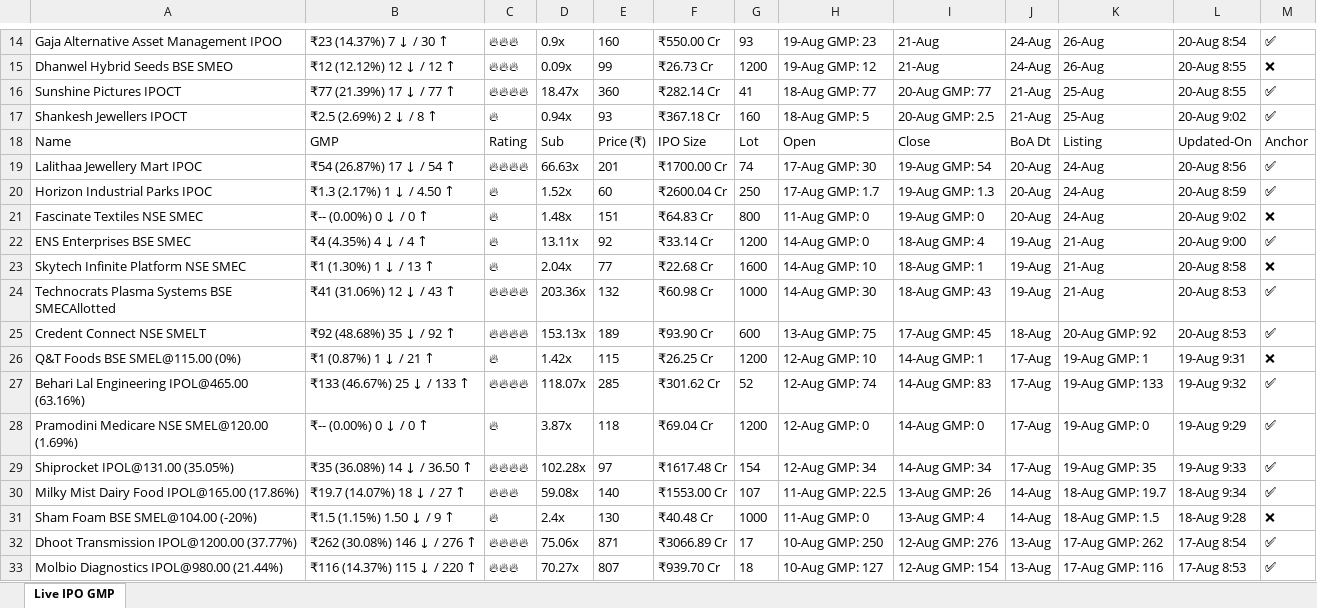
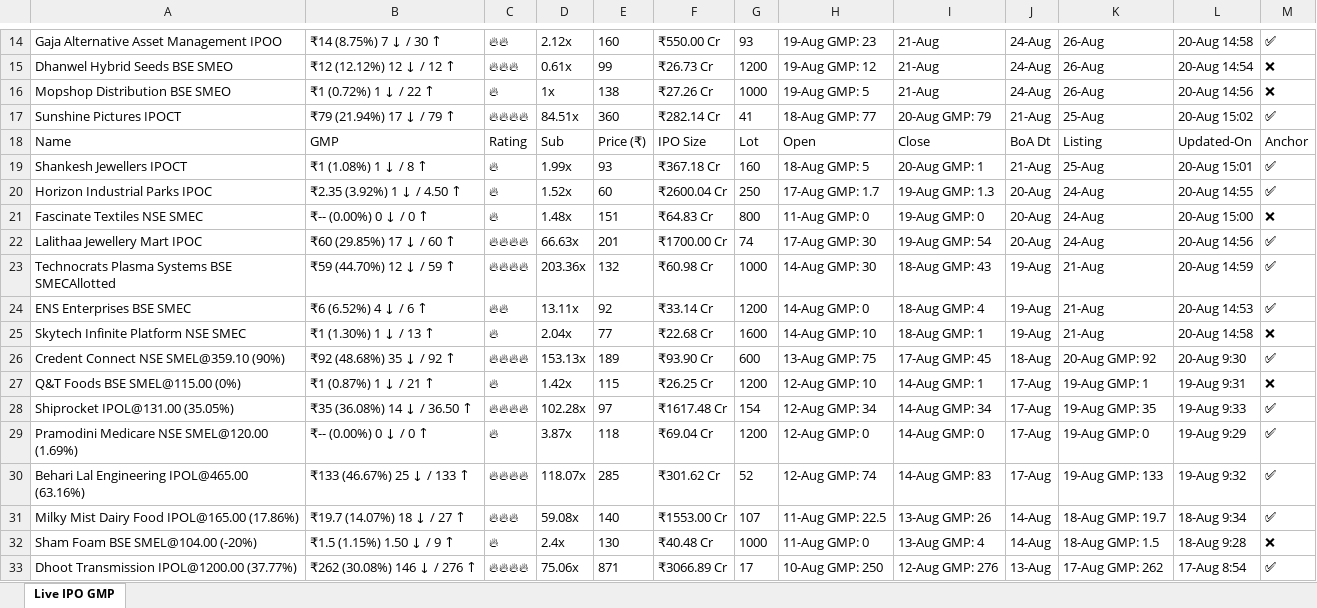
Before and after one commit to ayushpdkushwaha1/ipo-gmp-bot, an Excel workbook: files/gmp.xlsx, sheet Live IPO GMP, drawn as a sheet; only a part is shown, gaps mark what is left out; values as stored, in another font and other column widths than the file's, no borders; removed rows and columns are numbered as before the commit, all else as after; the diff covers the shown part only; the diff names each change by its address in the sheet, - before the commit and + after, or states it on an @@ line.

```diff
--- a/files/gmp.xlsx (sheet Live IPO GMP)
+++ b/files/gmp.xlsx (sheet Live IPO GMP)
-B14: ₹23 (14.37%) 7 ↓ / 30 ↑
+B14: ₹14 (8.75%) 7 ↓ / 30 ↑
-C14: 🔥🔥🔥
+C14: 🔥🔥
-D14: 0.9x
+D14: 2.12x
-L14: 20-Aug 8:54
+L14: 20-Aug 14:58
-D15: 0.09x
+D15: 0.61x
-L15: 20-Aug 8:55
+L15: 20-Aug 14:54
+row 16: Mopshop Distribution BSE SMEO | ₹1 (0.72%) 1 ↓ / 22 ↑ | 🔥 | 1x | 138 | ₹27.26 Cr | 1000 | 19-Aug GMP: 5 | 21-Aug | 24-Aug | 26-Aug | 20-Aug 14:56 | ❌
-B17: ₹77 (21.39%) 17 ↓ / 77 ↑
+B17: ₹79 (21.94%) 17 ↓ / 79 ↑
-D17: 18.47x
+D17: 84.51x
-I17: 20-Aug GMP: 77
+I17: 20-Aug GMP: 79
-L17: 20-Aug 8:55
+L17: 20-Aug 15:02
-row 17: Shankesh Jewellers IPOCT | ₹2.5 (2.69%) 2 ↓ / 8 ↑ | 🔥 | 0.94x | 93 | ₹367.18 Cr | 160 | 18-Aug GMP: 5 | 20-Aug GMP: 2.5 | 21-Aug | 25-Aug | 20-Aug 9:02 | ✅
-row 19: Lalithaa Jewellery Mart IPOC | ₹54 (26.87%) 17 ↓ / 54 ↑ | 🔥🔥🔥🔥 | 66.63x | 201 | ₹1700.00 Cr | 74 | 17-Aug GMP: 30 | 19-Aug GMP: 54 | 20-Aug | 24-Aug | 20-Aug 8:56 | ✅
+row 19: Shankesh Jewellers IPOCT | ₹1 (1.08%) 1 ↓ / 8 ↑ | 🔥 | 1.99x | 93 | ₹367.18 Cr | 160 | 18-Aug GMP: 5 | 20-Aug GMP: 1 | 21-Aug | 25-Aug | 20-Aug 15:01 | ✅
-B20: ₹1.3 (2.17%) 1 ↓ / 4.50 ↑
+B20: ₹2.35 (3.92%) 1 ↓ / 4.50 ↑
-L20: 20-Aug 8:59
+L20: 20-Aug 14:55
-L21: 20-Aug 9:02
+L21: 20-Aug 15:00
+row 22: Lalithaa Jewellery Mart IPOC | ₹60 (29.85%) 17 ↓ / 60 ↑ | 🔥🔥🔥🔥 | 66.63x | 201 | ₹1700.00 Cr | 74 | 17-Aug GMP: 30 | 19-Aug GMP: 54 | 20-Aug | 24-Aug | 20-Aug 14:56 | ✅
+row 23: Technocrats Plasma Systems BSE SMECAllotted | ₹59 (44.70%) 12 ↓ / 59 ↑ | 🔥🔥🔥🔥 | 203.36x | 132 | ₹60.98 Cr | 1000 | 14-Aug GMP: 30 | 18-Aug GMP: 43 | 19-Aug | 21-Aug | 20-Aug 14:59 | ✅
-B24: ₹4 (4.35%) 4 ↓ / 4 ↑
+B24: ₹6 (6.52%) 4 ↓ / 6 ↑
-C24: 🔥
+C24: 🔥🔥
-L24: 20-Aug 9:00
+L24: 20-Aug 14:53
-L25: 20-Aug 8:58
+L25: 20-Aug 14:58
-row 24: Technocrats Plasma Systems BSE SMECAllotted | ₹41 (31.06%) 12 ↓ / 43 ↑ | 🔥🔥🔥🔥 | 203.36x | 132 | ₹60.98 Cr | 1000 | 14-Aug GMP: 30 | 18-Aug GMP: 43 | 19-Aug | 21-Aug | 20-Aug 8:53 | ✅
-A26: Credent Connect NSE SMELT
+A26: Credent Connect NSE SMEL@359.10 (90%)
-L26: 20-Aug 8:53
+L26: 20-Aug 9:30
@@ row 29 moved to row 28: Shiprocket IPOL@131.00 (35.05%) @@
@@ row 28 moved to row 29: Pramodini Medicare NSE SMEL@120.00 (1.69… @@
-row 33: Molbio Diagnostics IPOL@980.00 (21.44%) | ₹116 (14.37%) 115 ↓ / 220 ↑ | 🔥🔥🔥 | 70.27x | 807 | ₹939.70 Cr | 18 | 10-Aug GMP: 127 | 12-Aug GMP: 154 | 13-Aug | 17-Aug GMP: 116 | 17-Aug 8:53 | ✅
```
Also changed, not shown: 3 added rows, 3 removed rows and 24 edited cells elsewhere in this sheet, files/Mainboard_IPOs.xlsx, files/SME_IPOs.xlsx, 2 other files.
